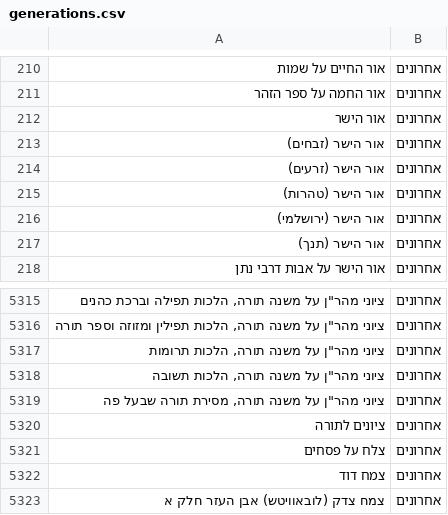
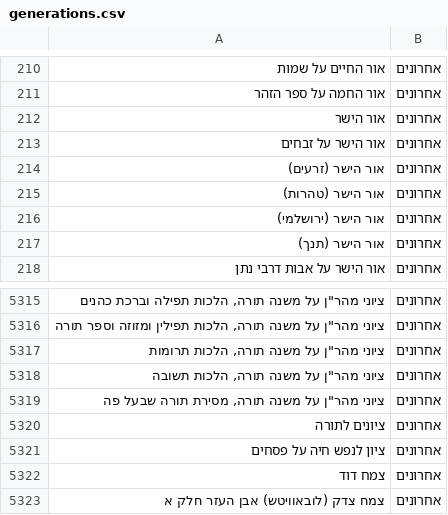
Before and after one commit to Otzaria/otzaria-library, a CSV file: ForDB/generations.csv, drawn as a sheet; only a part is shown, gaps mark what is left out.

```diff
--- a/ForDB/generations.csv
+++ b/ForDB/generations.csv
@@ -212,3 +212,3 @@
 אור הישר,אחרונים
-אור הישר (זבחים),אחרונים
+אור הישר על זבחים,אחרונים
 אור הישר (זרעים),אחרונים
@@ -5320,3 +5320,3 @@
 ציונים לתורה,אחרונים
-צלח על פסחים,אחרונים
+ציון לנפש חיה על פסחים,אחרונים
 צמח דוד,אחרונים
```
Also changed, not shown: 43 other files.
